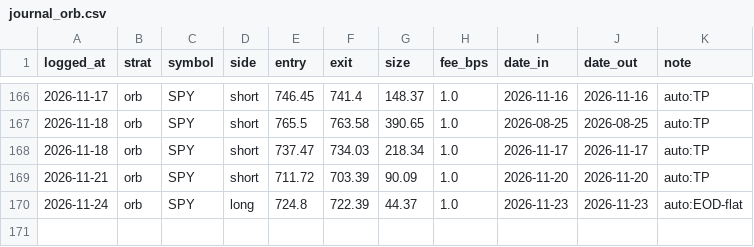
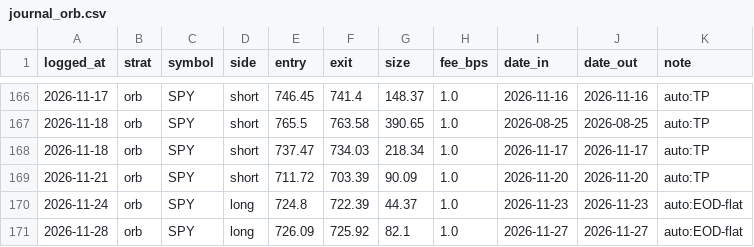
Before and after one commit to fkaaq505-eng/trade-signals, a CSV file: journal_orb.csv, drawn as a sheet; only a part is shown, gaps mark what is left out.

```diff
--- a/journal_orb.csv
+++ b/journal_orb.csv
@@ -170 +170,2 @@ logged_at,strat,symbol,side,entry,exit,size,fee_bps,date_in,date_out,note
 2026-11-24,orb,SPY,long,724.8,722.39,44.37,1.0,2026-11-23,2026-11-23,auto:EOD-flat
+2026-11-28,orb,SPY,long,726.09,725.92,82.1,1.0,2026-11-27,2026-11-27,auto:EOD-flat
```
